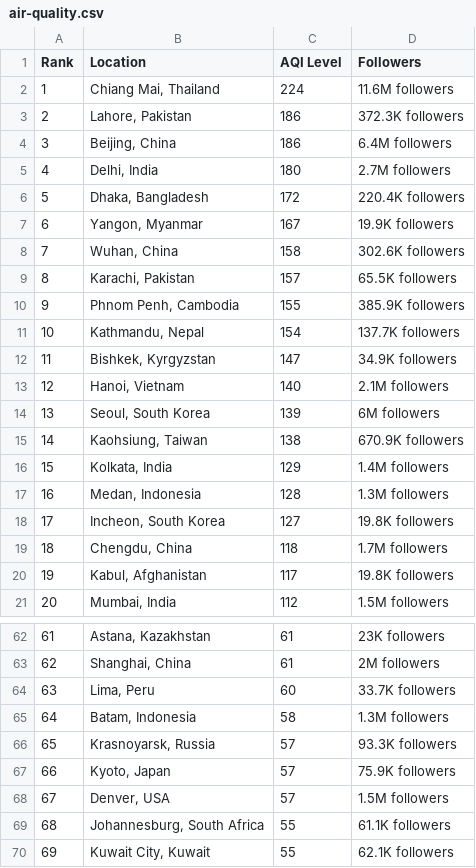
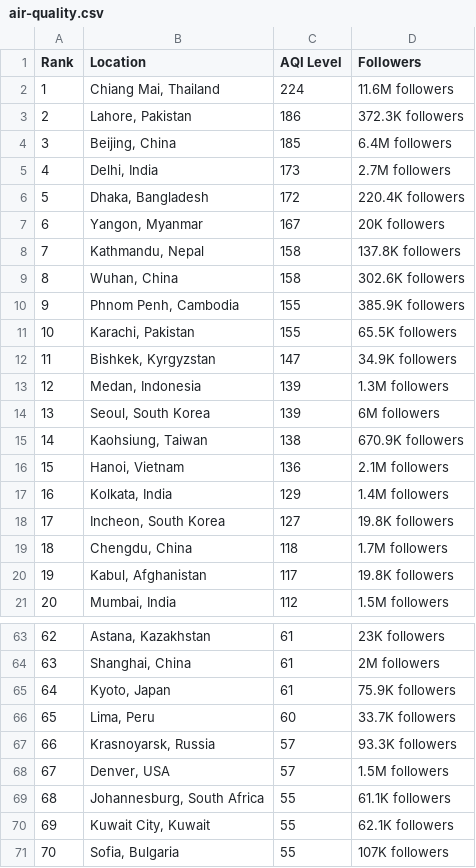
Before and after one commit to dipunew/Most-Polluted-Cities-in-The-World, a CSV file: air-quality.csv, drawn as a sheet; only a part is shown, gaps mark what is left out; the shorter side is filled out with more unchanged rows; removed rows and columns are numbered as before the commit, all else as after; the diff covers the shown part only; the diff names each change by its address in the sheet, - before the commit and + after, or states it on an @@ line.

```diff
--- a/air-quality.csv
+++ b/air-quality.csv
-C4 (AQI Level): 186
+C4 (AQI Level): 185
-C5 (AQI Level): 180
+C5 (AQI Level): 173
-D7 (Followers): 19.9K followers
+D7 (Followers): 20K followers
+row 8: 7 | Kathmandu, Nepal | 158 | 137.8K followers
@@ column A (Rank) renumbered between rows 9 and 104 @@
-row 9: 8 | Karachi, Pakistan | 157 | 65.5K followers
-row 11: 10 | Kathmandu, Nepal | 154 | 137.7K followers
+row 11: 10 | Karachi, Pakistan | 155 | 65.5K followers
-row 13: 12 | Hanoi, Vietnam | 140 | 2.1M followers
+row 13: 12 | Medan, Indonesia | 139 | 1.3M followers
+row 16: 15 | Hanoi, Vietnam | 136 | 2.1M followers
-row 17: 16 | Medan, Indonesia | 128 | 1.3M followers
+row 65: 64 | Kyoto, Japan | 61 | 75.9K followers
-row 65: 64 | Batam, Indonesia | 58 | 1.3M followers
-row 67: 66 | Kyoto, Japan | 57 | 75.9K followers
```
Also changed, not shown: 11 added rows, 10 removed rows and 10 edited cells elsewhere in this file.
